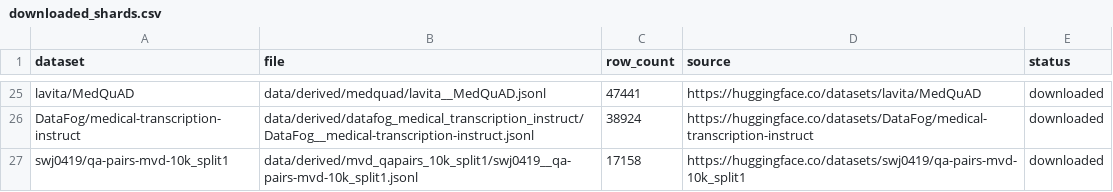
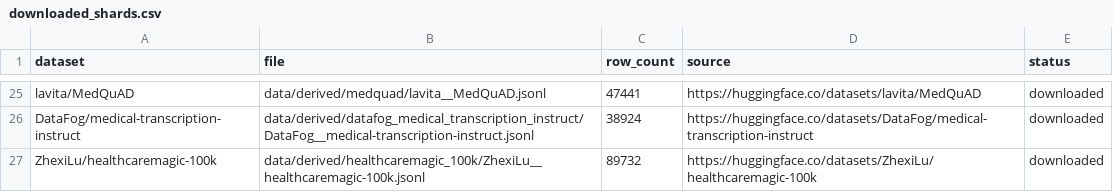
Before and after one commit to akhileshlnair/meddata, a CSV file: data/manifests/downloaded_shards.csv, drawn as a sheet; only a part is shown, gaps mark what is left out; removed rows and columns are numbered as before the commit, all else as after; the diff names each change by its address in the sheet, - before the commit and + after, or states it on an @@ line.

```diff
--- a/data/manifests/downloaded_shards.csv
+++ b/data/manifests/downloaded_shards.csv
-row 27: swj0419/qa-pairs-mvd-10k_split1 | data/derived/mvd_qapairs_10k_split1/swj0419__qa-pairs-mvd-10k_split1.jsonl | 17158 | https://huggingface.co/datasets/swj0419/qa-pairs-mvd-10k_split1 | downloaded
+row 27: ZhexiLu/healthcaremagic-100k | data/derived/healthcaremagic_100k/ZhexiLu__healthcaremagic-100k.jsonl | 89732 | https://huggingface.co/datasets/ZhexiLu/healthcaremagic-100k | downloaded
```
Also changed, not shown: data/manifests/datasets.csv, 3 other files.
